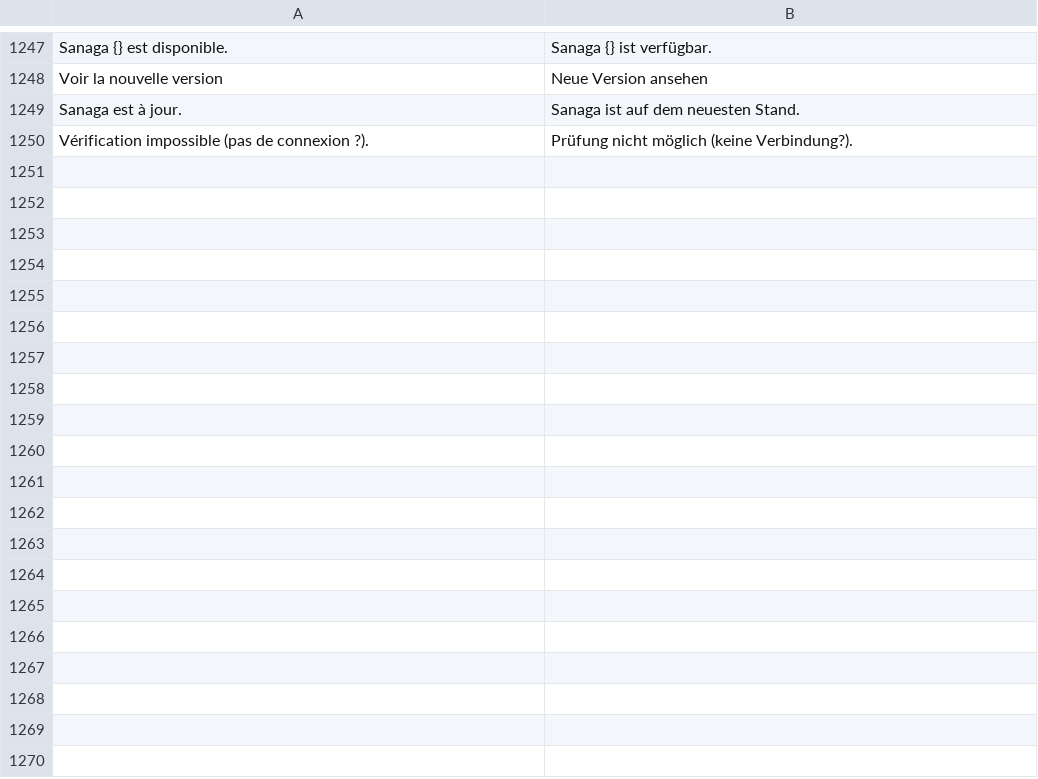
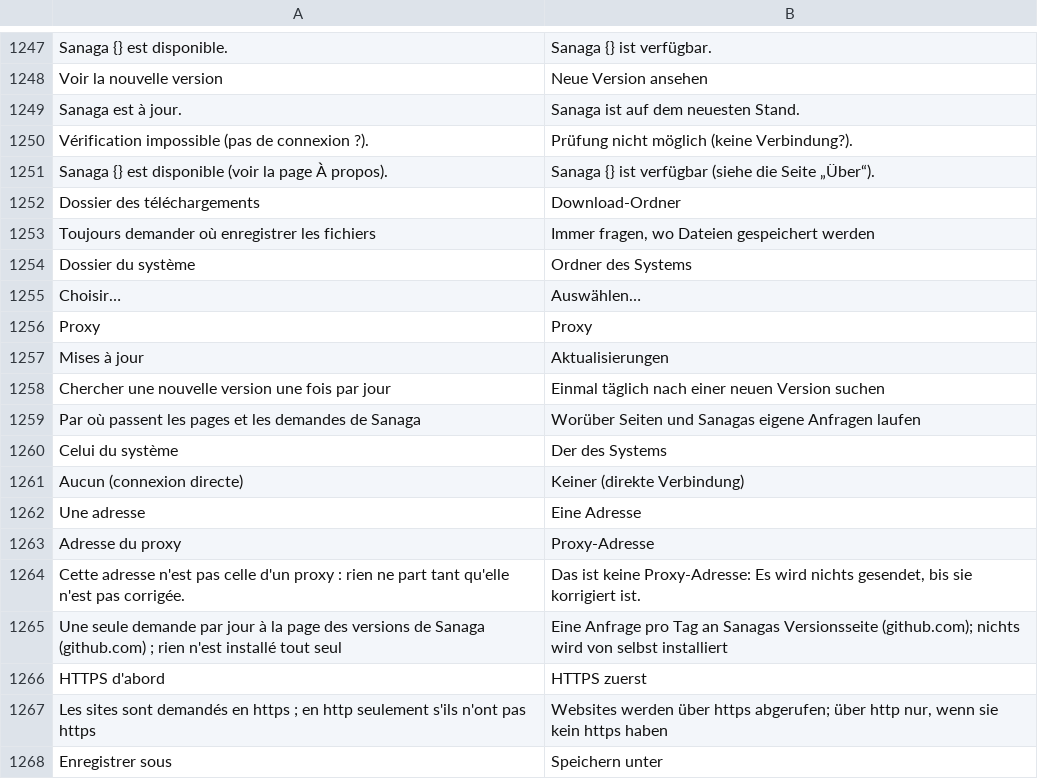
Before and after one commit to grassfieldhq/sanaga, a TSV file: assets/i18n/de.tsv, drawn as a sheet; only a part is shown, gaps mark what is left out; the diff names each change by its address in the sheet, - before the commit and + after, or states it on an @@ line.

Commit message:
Downloads folder and 'ask where to save', a proxy setting, HTTPS first, a daily look for a new version
Downloads go to the folder the desktop names (user-dirs.dirs) or to the
one chosen in the settings; each download can ask where to save it (the
system's window, without holding Sanaga's).

The proxy of the settings (the system's, none, or an address) is given
to every session of the engine and to Sanaga's own requests; an address
that is not a proxy's sends nothing anywhere; this computer itself is
always asked directly.

HTTPS first: an http address the person opens (typed, a favourite, a
link clicked) is asked over https, and over http only when the site did
not answer there (refused, a certificate that is not the site's, nothing
after five seconds). A name typed without its scheme falls back the same
way; an address written with https never does.

A new version can be looked for once a day (off unless asked): one
request, nothing installed.

```diff
--- a/assets/i18n/de.tsv
+++ b/assets/i18n/de.tsv
+row 1251: Sanaga {} est disponible (voir la page À propos). | Sanaga {} ist verfügbar (siehe die Seite „Über“).
+row 1252: Dossier des téléchargements | Download-Ordner
+row 1253: Toujours demander où enregistrer les fichiers | Immer fragen, wo Dateien gespeichert werden
+row 1254: Dossier du système | Ordner des Systems
+row 1255: Choisir… | Auswählen…
+row 1256: Proxy | Proxy
+row 1257: Mises à jour | Aktualisierungen
+row 1258: Chercher une nouvelle version une fois par jour | Einmal täglich nach einer neuen Version suchen
+row 1259: Par où passent les pages et les demandes de Sanaga | Worüber Seiten und Sanagas eigene Anfragen laufen
+row 1260: Celui du système | Der des Systems
+row 1261: Aucun (connexion directe) | Keiner (direkte Verbindung)
+row 1262: Une adresse | Eine Adresse
+row 1263: Adresse du proxy | Proxy-Adresse
+row 1264: Cette adresse n'est pas celle d'un proxy : rien ne part tant qu'elle n'est pas corrigée. | Das ist keine Proxy-Adresse: Es wird nichts gesendet, bis sie korrigiert ist.
+row 1265: Une seule demande par jour à la page des versions de Sanaga (github.com) ; rien n'est installé tout seul | Eine Anfrage pro Tag an Sanagas Versionsseite (github.com); nichts wird von selbst installiert
+row 1266: HTTPS d'abord | HTTPS zuerst
+row 1267: Les sites sont demandés en https ; en http seulement s'ils n'ont pas https | Websites werden über https abgerufen; über http nur, wenn sie kein https haben
+row 1268: Enregistrer sous | Speichern unter
```
Also changed, not shown: assets/i18n/en.tsv, assets/i18n/es.tsv, 15 other files.
